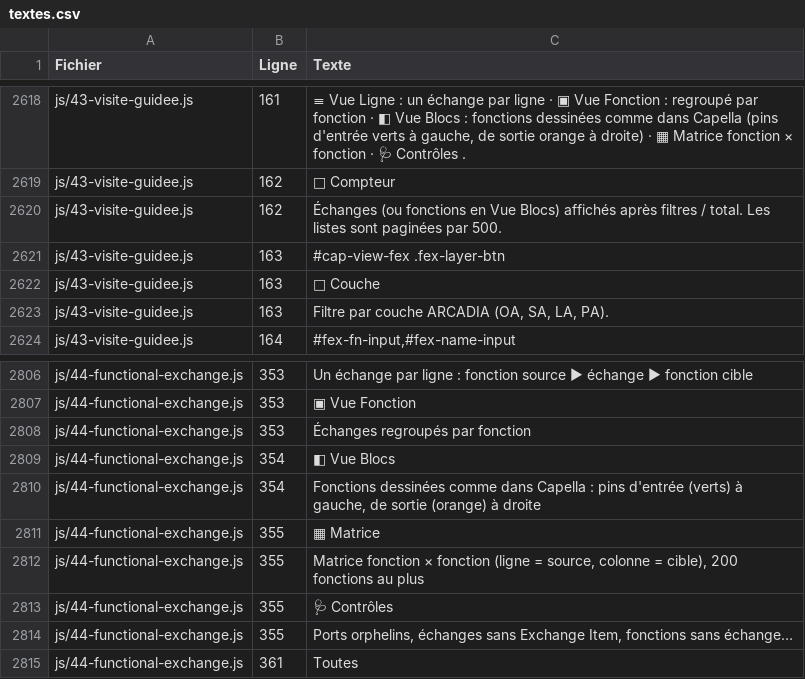
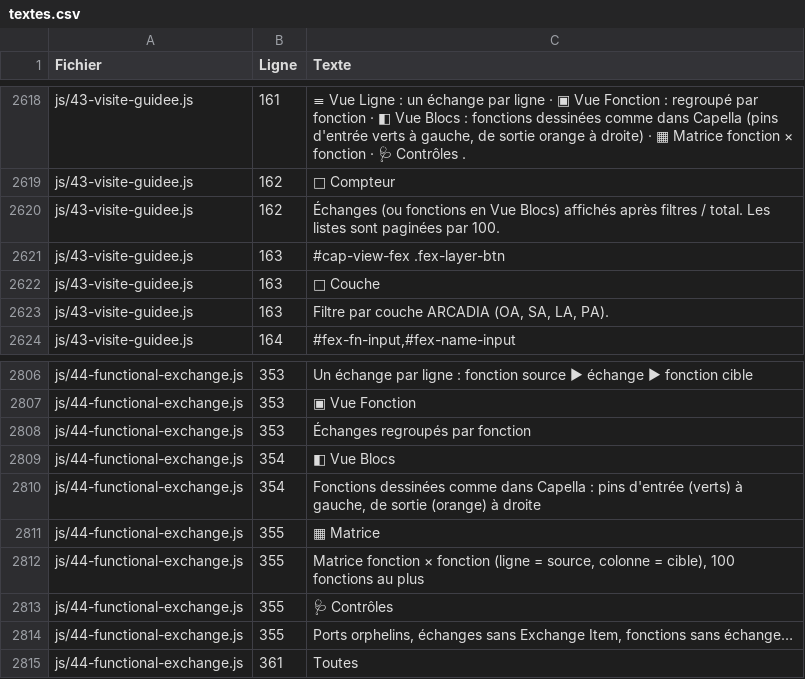
Before and after one commit to romain-lescole/Arcalyse, a CSV file: docs/textes.csv, drawn as a sheet; only a part is shown, gaps mark what is left out.

```diff
--- a/docs/textes.csv
+++ b/docs/textes.csv
@@ -2619,3 +2619,3 @@
 "js/43-visite-guidee.js";"162";"🔢 Compteur"
-"js/43-visite-guidee.js";"162";"Échanges (ou fonctions en Vue Blocs) affichés après filtres / total. Les listes sont paginées par 500."
+"js/43-visite-guidee.js";"162";"Échanges (ou fonctions en Vue Blocs) affichés après filtres / total. Les listes sont paginées par 100."
 "js/43-visite-guidee.js";"163";"#cap-view-fex .fex-layer-btn"
@@ -2811,3 +2811,3 @@
 "js/44-functional-exchange.js";"355";"▦ Matrice"
-"js/44-functional-exchange.js";"355";"Matrice fonction × fonction (ligne = source, colonne = cible), 200 fonctions au plus"
+"js/44-functional-exchange.js";"355";"Matrice fonction × fonction (ligne = source, colonne = cible), 100 fonctions au plus"
 "js/44-functional-exchange.js";"355";"🩺 Contrôles"
```
Also changed, not shown: 6 other files.
